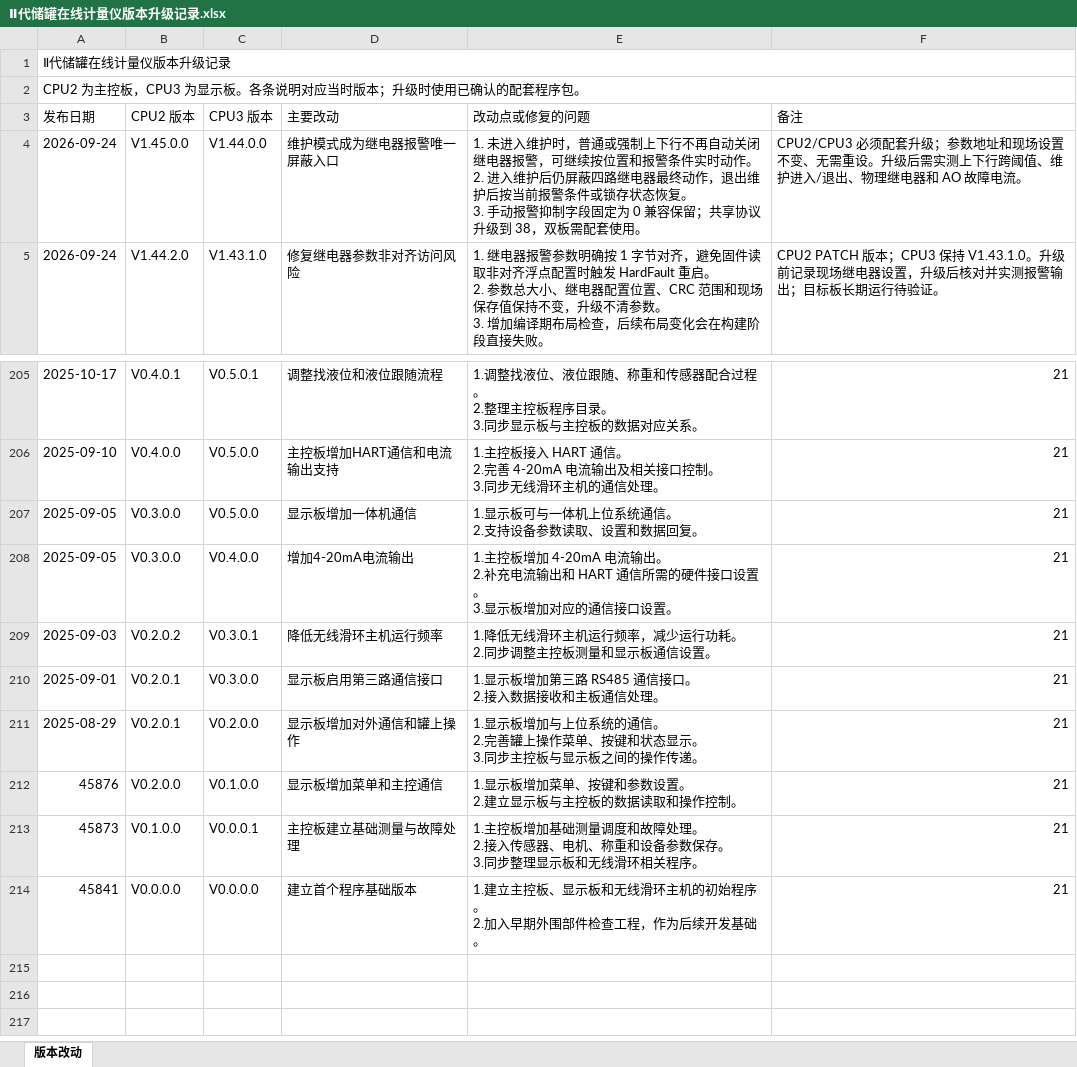
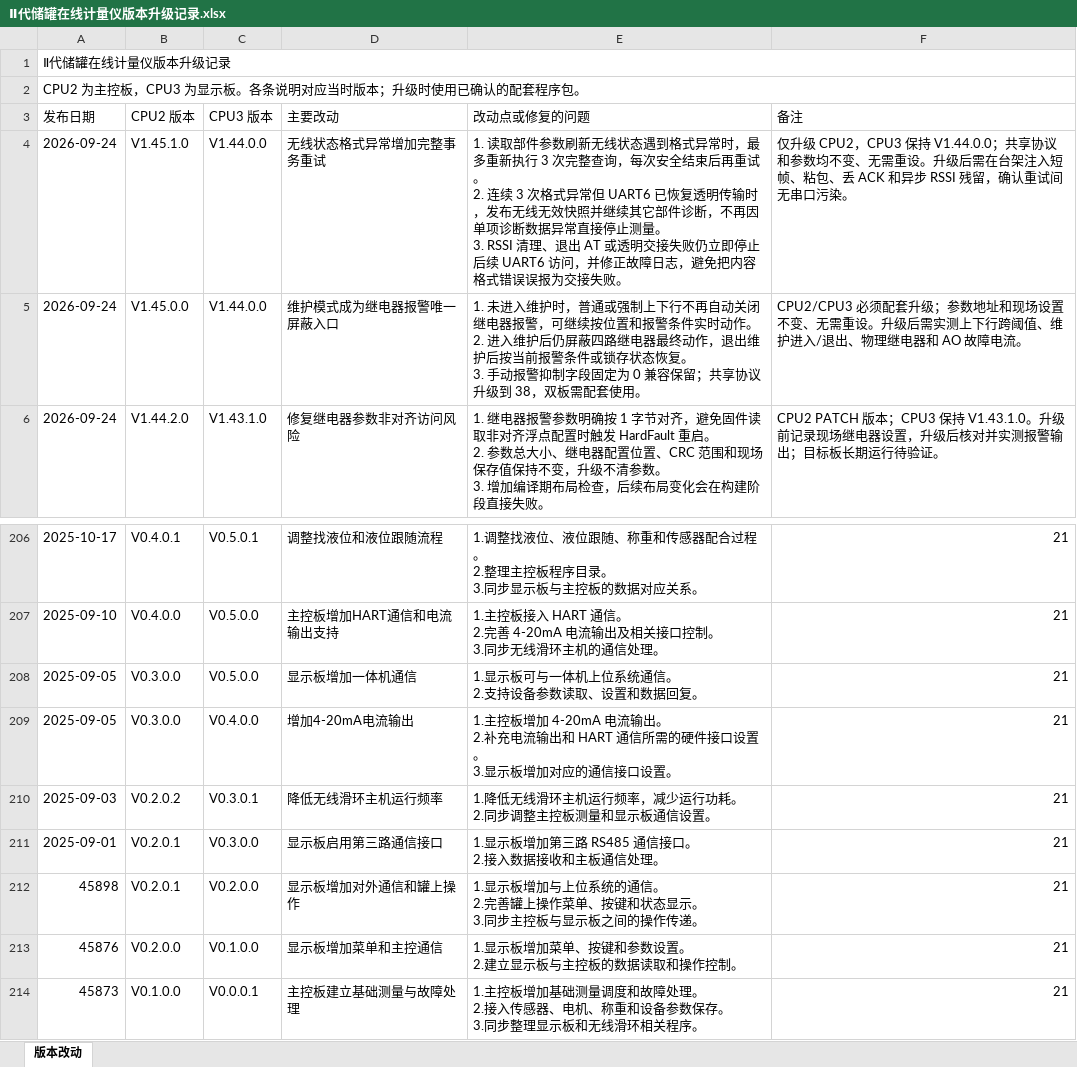
Before and after one commit to duanxuebin1998/cube, an Excel workbook: docs/00_构建与版本/版本改动与测试/Ⅱ代储罐在线计量仪版本升级记录.xlsx, sheet 版本改动, drawn as a sheet; only a part is shown, gaps mark what is left out; the shorter side is filled out with more unchanged rows; values as stored, in another font and other column widths than the file's, no cell formats; table styles not drawn; addresses are those after the commit; ↵ is a line break in a cell; the diff names each change by its address in the sheet, - before the commit and + after, or states it on an @@ line.

```diff
--- a/docs/00_构建与版本/版本改动与测试/Ⅱ代储罐在线计量仪版本升级记录.xlsx (sheet 版本改动)
+++ b/docs/00_构建与版本/版本改动与测试/Ⅱ代储罐在线计量仪版本升级记录.xlsx (sheet 版本改动)
+row 4: 2026-09-24 | V1.45.1.0 | V1.44.0.0 | 无线状态格式异常增加完整事务重试 | 1. 读取部件参数刷新无线状态遇到格式异常时，最多重新执行 3 次完整查询，每次安全结束后再重试。 ↵ 2. 连续 3 次格式异常但 UART6 已恢复透明传输时，发布无线无效快照并继续其它部件诊断，不再因单项诊断数据异常直接停止测量。 ↵ 3. RSSI 清理、退出 AT 或透明交接失败仍立即停止后续 UART6 访问，并修正故障日志，避免把内容格式错误误报为交接失败。 | 仅升级 CPU2，CPU3 保持 V1.44.0.0；共享协议和参数均不变、无需重设。升级后需在台架注入短帧、粘包、丢 ACK 和异步 RSSI 残留，确认重试间无串口污染。
-A212 (发布日期): 2025-08-29
+A212 (发布日期): 45898
```
Also changed, not shown: cell formats, 8 other files.
